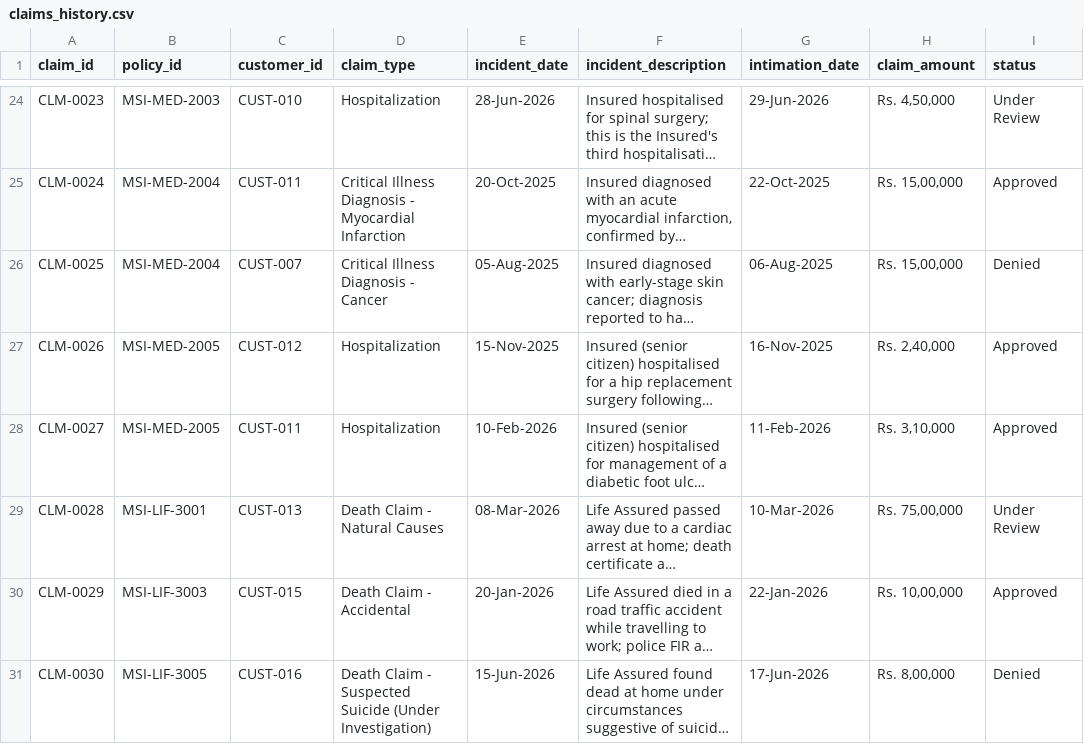
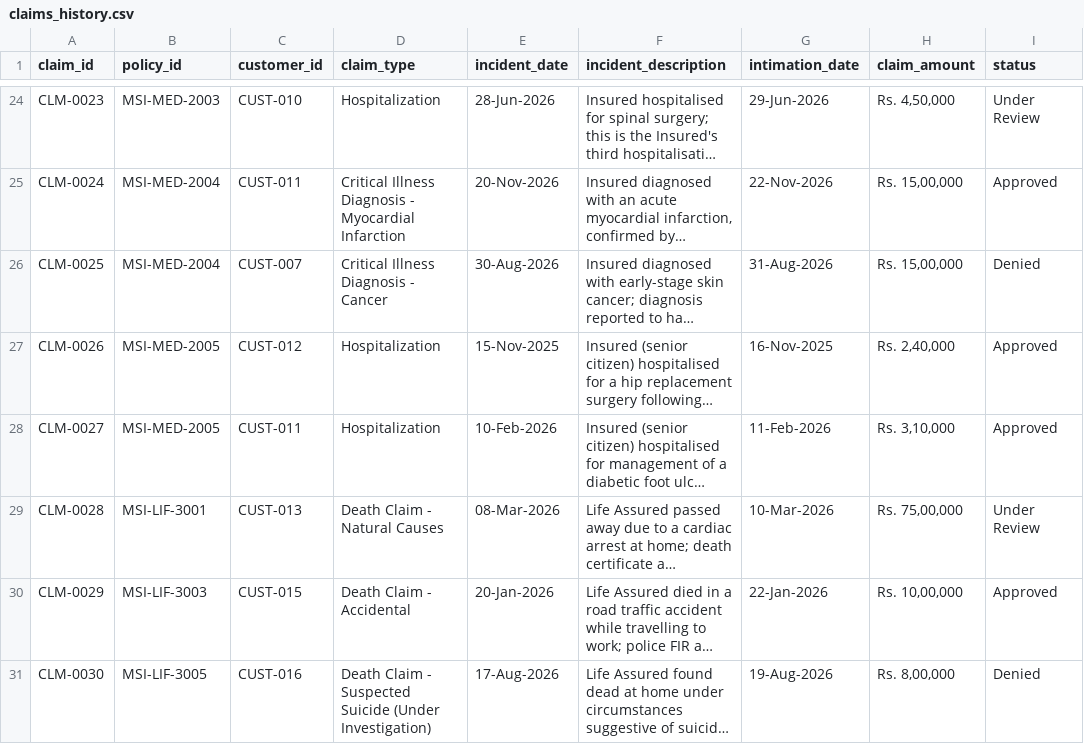
Before and after one commit to 2504-tulika/git-exp, a CSV file: BFSI-claims-agent/data/claims_history.csv, drawn as a sheet; only a part is shown, gaps mark what is left out; long unchanged cells end in …; the diff covers the shown part only; the diff names each change by its address in the sheet, - before the commit and + after, or states it on an @@ line.

```diff
--- a/BFSI-claims-agent/data/claims_history.csv
+++ b/BFSI-claims-agent/data/claims_history.csv
-E25 (incident_date): 20-Oct-2025
+E25 (incident_date): 20-Nov-2026
-G25 (intimation_date): 22-Oct-2025
+G25 (intimation_date): 22-Nov-2026
-E26 (incident_date): 05-Aug-2025
+E26 (incident_date): 30-Aug-2026
-G26 (intimation_date): 06-Aug-2025
+G26 (intimation_date): 31-Aug-2026
-E31 (incident_date): 15-Jun-2026
+E31 (incident_date): 17-Aug-2026
-G31 (intimation_date): 17-Jun-2026
+G31 (intimation_date): 19-Aug-2026
```
Also changed, not shown: 32 edited cells elsewhere in this file, 3 other files.
